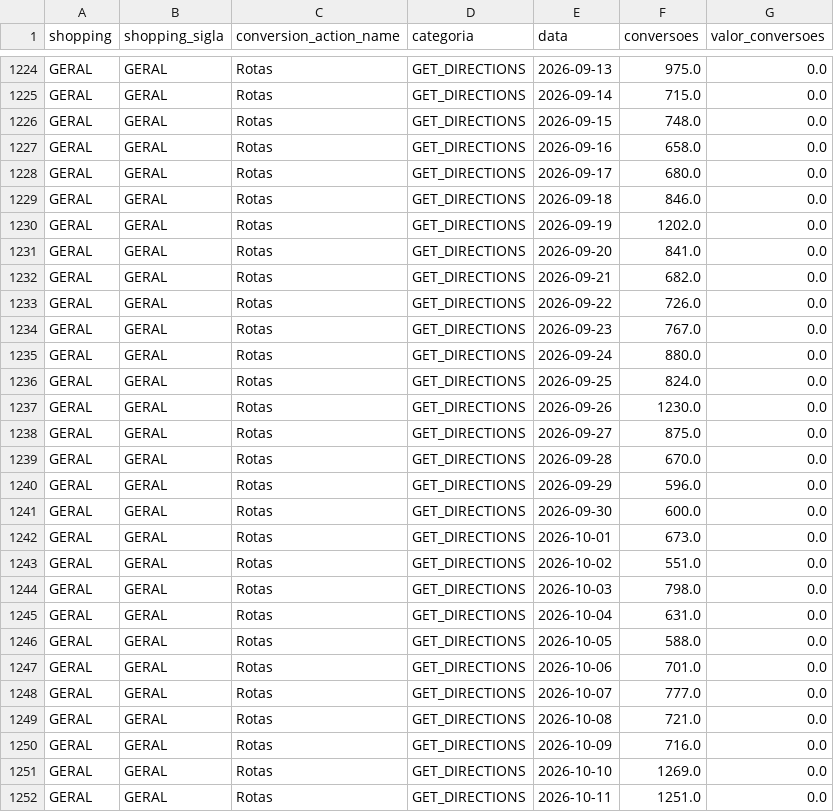
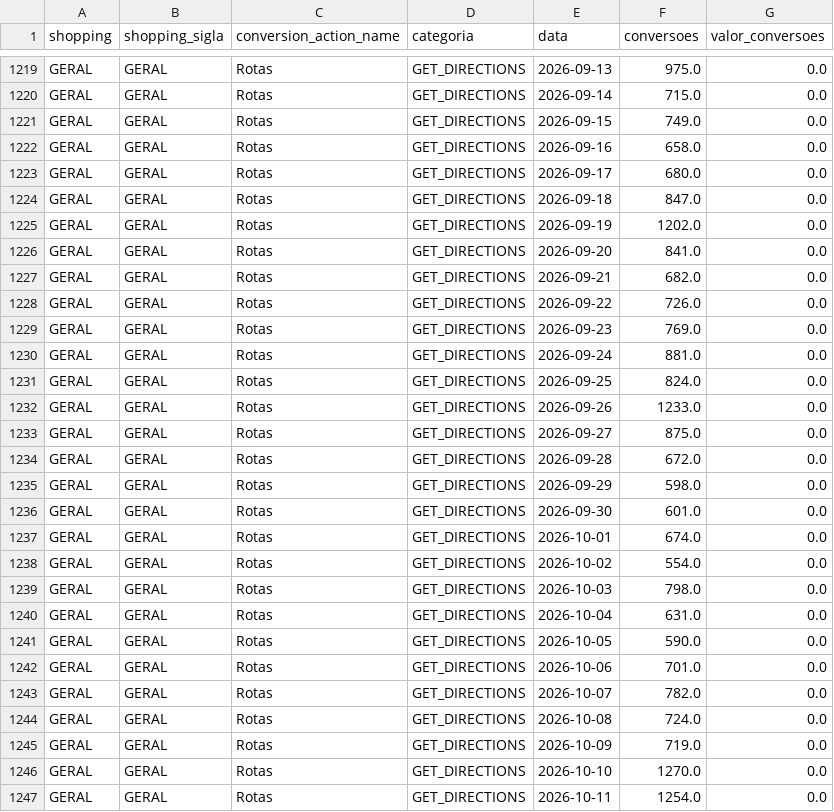
Before and after one commit to grupoalmeidajunior/dashboard-media-monitoring, a CSV file: Dados/Google_Ads/conversion_actions.csv, drawn as a sheet; only a part is shown, gaps mark what is left out; the diff covers the shown part only.

```diff
--- a/Dados/Google_Ads/conversion_actions.csv
+++ b/Dados/Google_Ads/conversion_actions.csv
@@ -1225,6 +1220,6 @@ GERAL,GERAL,Rotas,GET_DIRECTIONS,2026-09-13,975.0,0.0
 GERAL,GERAL,Rotas,GET_DIRECTIONS,2026-09-14,715.0,0.0
-GERAL,GERAL,Rotas,GET_DIRECTIONS,2026-09-15,748.0,0.0
+GERAL,GERAL,Rotas,GET_DIRECTIONS,2026-09-15,749.0,0.0
 GERAL,GERAL,Rotas,GET_DIRECTIONS,2026-09-16,658.0,0.0
 GERAL,GERAL,Rotas,GET_DIRECTIONS,2026-09-17,680.0,0.0
-GERAL,GERAL,Rotas,GET_DIRECTIONS,2026-09-18,846.0,0.0
+GERAL,GERAL,Rotas,GET_DIRECTIONS,2026-09-18,847.0,0.0
 GERAL,GERAL,Rotas,GET_DIRECTIONS,2026-09-19,1202.0,0.0
@@ -1233,20 +1228,20 @@ GERAL,GERAL,Rotas,GET_DIRECTIONS,2026-09-21,682.0,0.0
 GERAL,GERAL,Rotas,GET_DIRECTIONS,2026-09-22,726.0,0.0
-GERAL,GERAL,Rotas,GET_DIRECTIONS,2026-09-23,767.0,0.0
-GERAL,GERAL,Rotas,GET_DIRECTIONS,2026-09-24,880.0,0.0
+GERAL,GERAL,Rotas,GET_DIRECTIONS,2026-09-23,769.0,0.0
+GERAL,GERAL,Rotas,GET_DIRECTIONS,2026-09-24,881.0,0.0
 GERAL,GERAL,Rotas,GET_DIRECTIONS,2026-09-25,824.0,0.0
-GERAL,GERAL,Rotas,GET_DIRECTIONS,2026-09-26,1230.0,0.0
+GERAL,GERAL,Rotas,GET_DIRECTIONS,2026-09-26,1233.0,0.0
 GERAL,GERAL,Rotas,GET_DIRECTIONS,2026-09-27,875.0,0.0
-GERAL,GERAL,Rotas,GET_DIRECTIONS,2026-09-28,670.0,0.0
-GERAL,GERAL,Rotas,GET_DIRECTIONS,2026-09-29,596.0,0.0
-GERAL,GERAL,Rotas,GET_DIRECTIONS,2026-09-30,600.0,0.0
-GERAL,GERAL,Rotas,GET_DIRECTIONS,2026-10-01,673.0,0.0
-GERAL,GERAL,Rotas,GET_DIRECTIONS,2026-10-02,551.0,0.0
+GERAL,GERAL,Rotas,GET_DIRECTIONS,2026-09-28,672.0,0.0
+GERAL,GERAL,Rotas,GET_DIRECTIONS,2026-09-29,598.0,0.0
+GERAL,GERAL,Rotas,GET_DIRECTIONS,2026-09-30,601.0,0.0
+GERAL,GERAL,Rotas,GET_DIRECTIONS,2026-10-01,674.0,0.0
+GERAL,GERAL,Rotas,GET_DIRECTIONS,2026-10-02,554.0,0.0
 GERAL,GERAL,Rotas,GET_DIRECTIONS,2026-10-03,798.0,0.0
 GERAL,GERAL,Rotas,GET_DIRECTIONS,2026-10-04,631.0,0.0
-GERAL,GERAL,Rotas,GET_DIRECTIONS,2026-10-05,588.0,0.0
+GERAL,GERAL,Rotas,GET_DIRECTIONS,2026-10-05,590.0,0.0
 GERAL,GERAL,Rotas,GET_DIRECTIONS,2026-10-06,701.0,0.0
-GERAL,GERAL,Rotas,GET_DIRECTIONS,2026-10-07,777.0,0.0
-GERAL,GERAL,Rotas,GET_DIRECTIONS,2026-10-08,721.0,0.0
-GERAL,GERAL,Rotas,GET_DIRECTIONS,2026-10-09,716.0,0.0
-GERAL,GERAL,Rotas,GET_DIRECTIONS,2026-10-10,1269.0,0.0
-GERAL,GERAL,Rotas,GET_DIRECTIONS,2026-10-11,1251.0,0.0
+GERAL,GERAL,Rotas,GET_DIRECTIONS,2026-10-07,782.0,0.0
+GERAL,GERAL,Rotas,GET_DIRECTIONS,2026-10-08,724.0,0.0
+GERAL,GERAL,Rotas,GET_DIRECTIONS,2026-10-09,719.0,0.0
+GERAL,GERAL,Rotas,GET_DIRECTIONS,2026-10-10,1270.0,0.0
+GERAL,GERAL,Rotas,GET_DIRECTIONS,2026-10-11,1254.0,0.0
```
Also changed, not shown: 3 added rows, 13 removed rows and 57 edited cells elsewhere in this file, Dados/GA4/dispositivos.csv, Dados/GA4/sessoes_por_fonte.csv, 48 other files.
